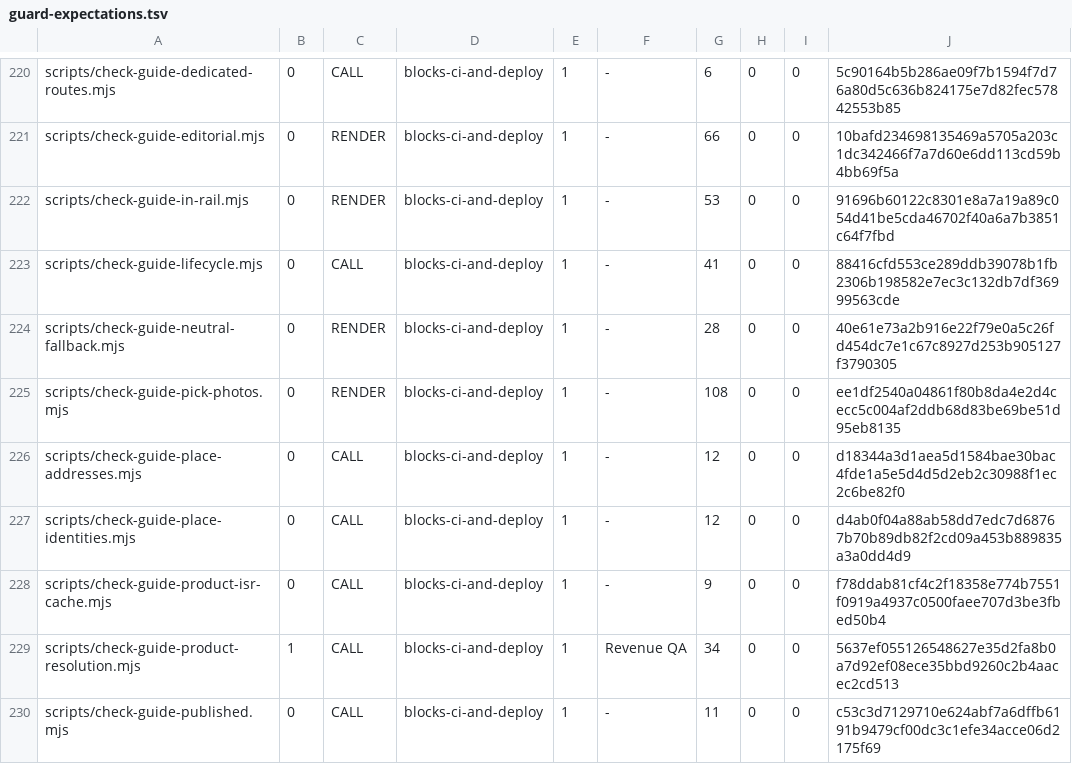
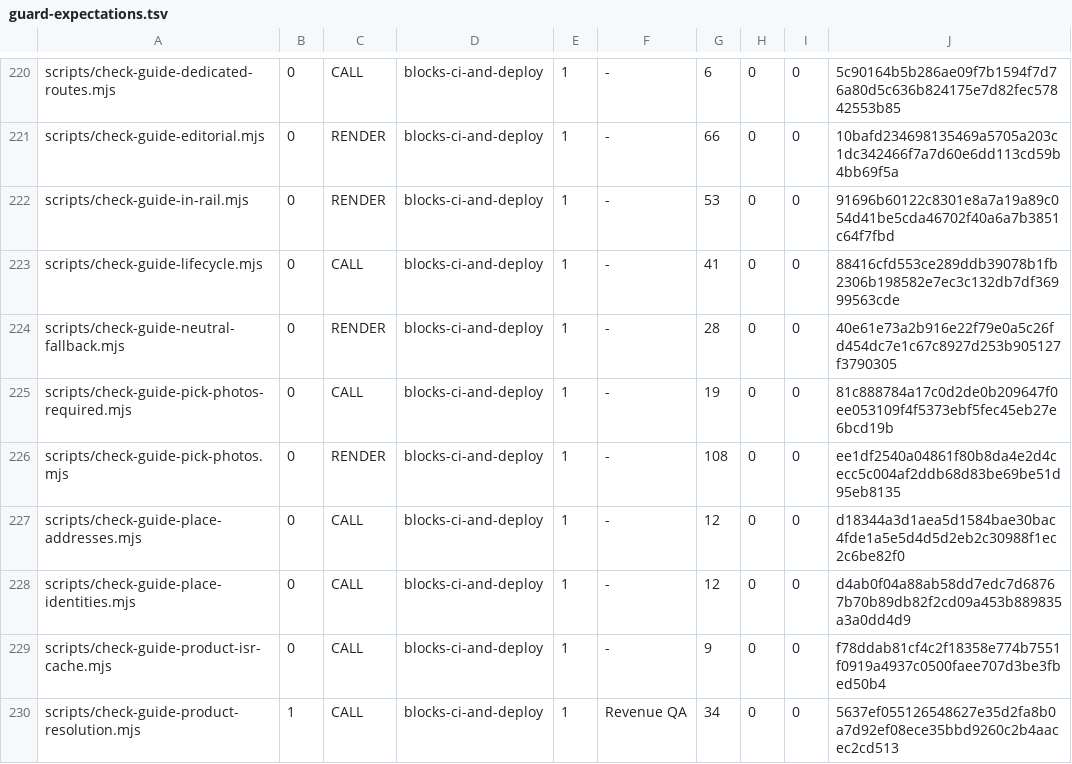
Before and after one commit to wallstreethyena/Wayfind, a TSV file: scripts/lib/guard-expectations.tsv, drawn as a sheet; only a part is shown, gaps mark what is left out; the shorter side is filled out with more unchanged rows.

```diff
--- a/scripts/lib/guard-expectations.tsv
+++ b/scripts/lib/guard-expectations.tsv
@@ -224,2 +224,3 @@ scripts/check-guide-lifecycle.mjs	0	CALL	blocks-ci-and-deploy	1	-	41	0	0	88416cf
 scripts/check-guide-neutral-fallback.mjs	0	RENDER	blocks-ci-and-deploy	1	-	28	0	0	40e61e73a2b916e22f79e0a5c26fd454dc7e1c67c8927d253b905127f3790305
+scripts/check-guide-pick-photos-required.mjs	0	CALL	blocks-ci-and-deploy	1	-	19	0	0	81c888784a17c0d2de0b209647f0ee053109f4f5373ebf5fec45eb27e6bcd19b
 scripts/check-guide-pick-photos.mjs	0	RENDER	blocks-ci-and-deploy	1	-	108	0	0	ee1df2540a04861f80b8da4e2d4cecc5c004af2ddb68d83be69be51d95eb8135
```
Also changed, not shown: 15 other files.
